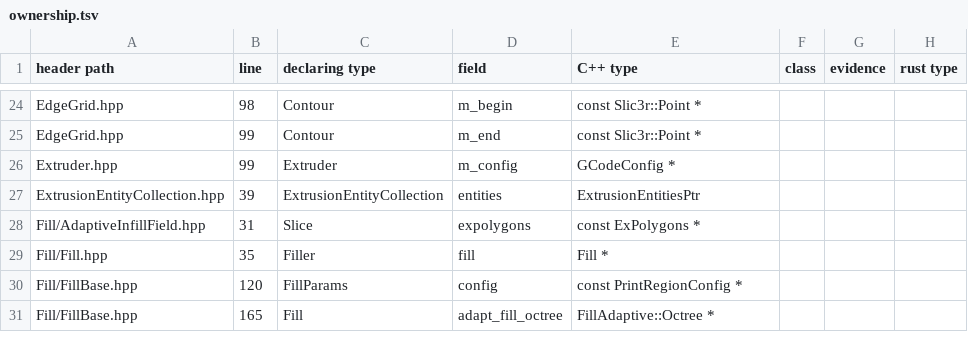
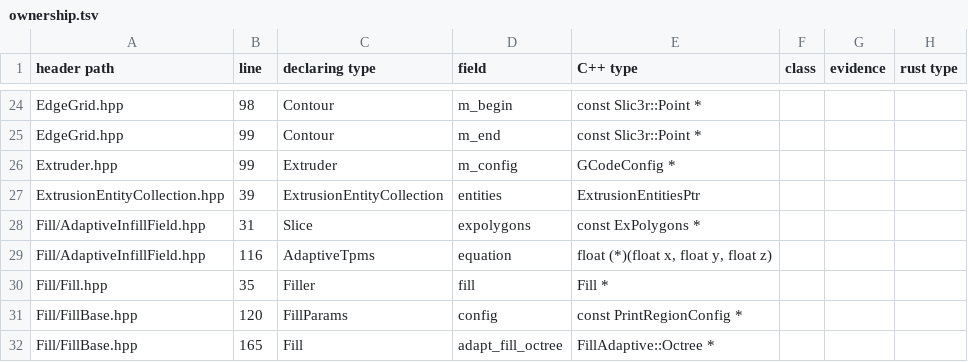
Before and after one commit to bruk-io/grampus, a TSV file: port/ownership.tsv, drawn as a sheet; only a part is shown, gaps mark what is left out.

```diff
--- a/port/ownership.tsv
+++ b/port/ownership.tsv
@@ -28,2 +28,3 @@ ExtrusionEntityCollection.hpp	39	ExtrusionEntityCollection	entities	ExtrusionEnt
 Fill/AdaptiveInfillField.hpp	31	Slice	expolygons	const ExPolygons *			
+Fill/AdaptiveInfillField.hpp	116	AdaptiveTpms	equation	float (*)(float x, float y, float z)			
 Fill/Fill.hpp	35	Filler	fill	Fill *			
```
Also changed, not shown: port/ownership-batches.tsv, 1 other file.
